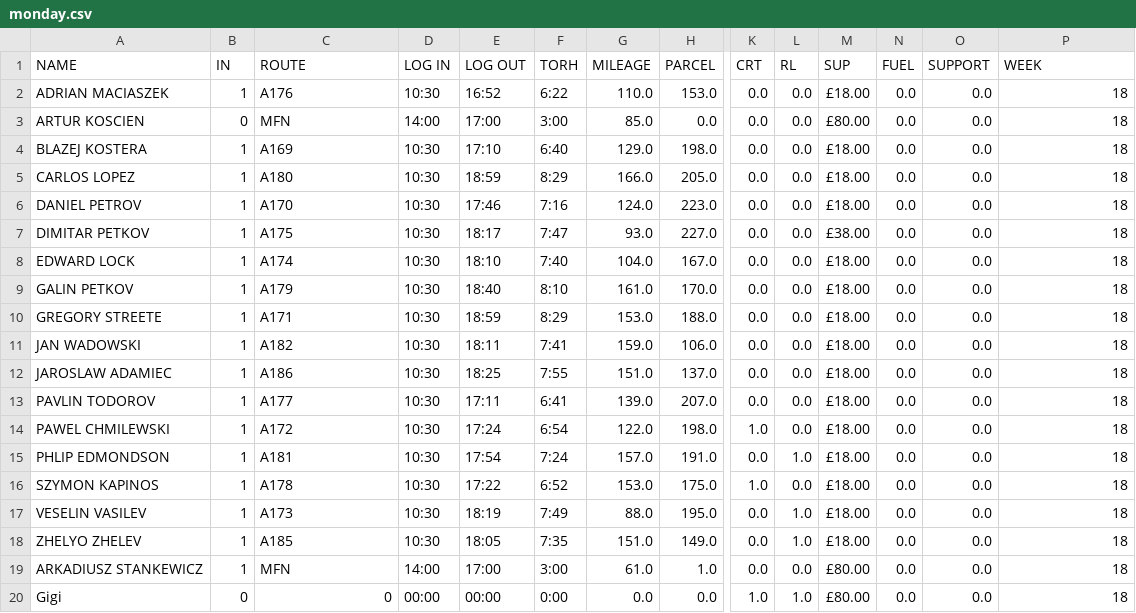
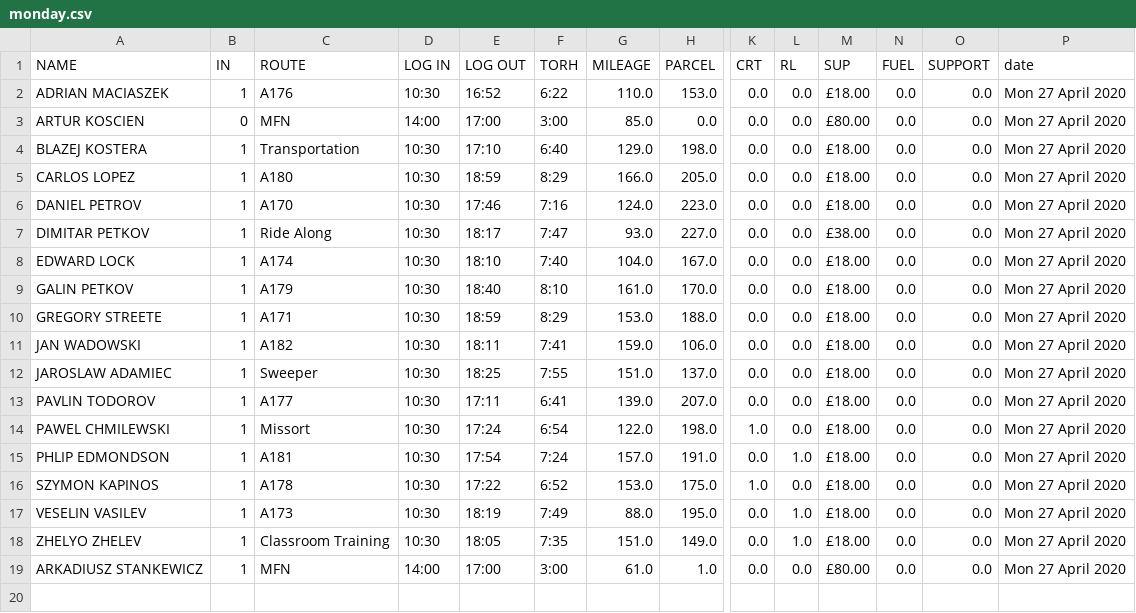
Before and after one commit to cerebrium/crmbackend, a CSV file: monday.csv, drawn as a sheet; only a part is shown, gaps mark what is left out; rows hold the shown columns only; the diff names each change by its address in the sheet, - before the commit and + after, or states it on an @@ line.

```diff
--- a/monday.csv
+++ b/monday.csv
-P1: WEEK
+P1: date
-P2:P19 (date): 18
+P2:P19 (date): Mon 27 April 2020
-C4 (ROUTE): A169
+C4 (ROUTE): Transportation
-C7 (ROUTE): A175
+C7 (ROUTE): Ride Along
-C12 (ROUTE): A186
+C12 (ROUTE): Sweeper
-C14 (ROUTE): A172
+C14 (ROUTE): Missort
-C18 (ROUTE): A185
+C18 (ROUTE): Classroom Training
-row 20: Gigi | 0 | 0 | 00:00 | 00:00 | 0:00 | 0.0 | 0.0 | 1.0 | 1.0 | £80.00 | 0.0 | 0.0 | 18
```
Also changed, not shown: friday.csv, saturday.csv, 20 other files.
